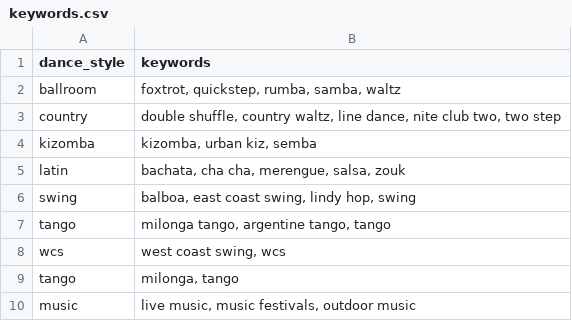
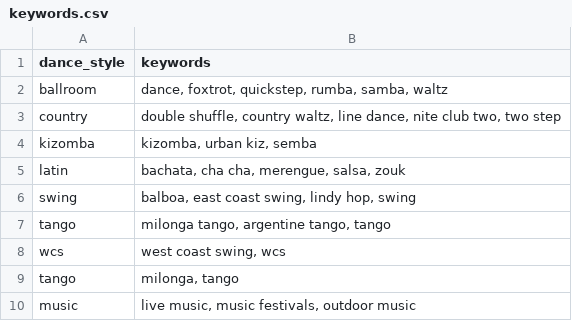
Before and after one commit to LindsayMoir/social_dance_app, a CSV file: data/other/keywords.csv, drawn as a sheet.

```diff
--- a/data/other/keywords.csv
+++ b/data/other/keywords.csv
@@ -1,3 +1,3 @@
 dance_style,keywords
-ballroom,"foxtrot, quickstep, rumba, samba, waltz"
+ballroom,"dance, foxtrot, quickstep, rumba, samba, waltz"
 country,"double shuffle, country waltz, line dance, nite club two, two step"
```
Also changed, not shown: 1 other file.
